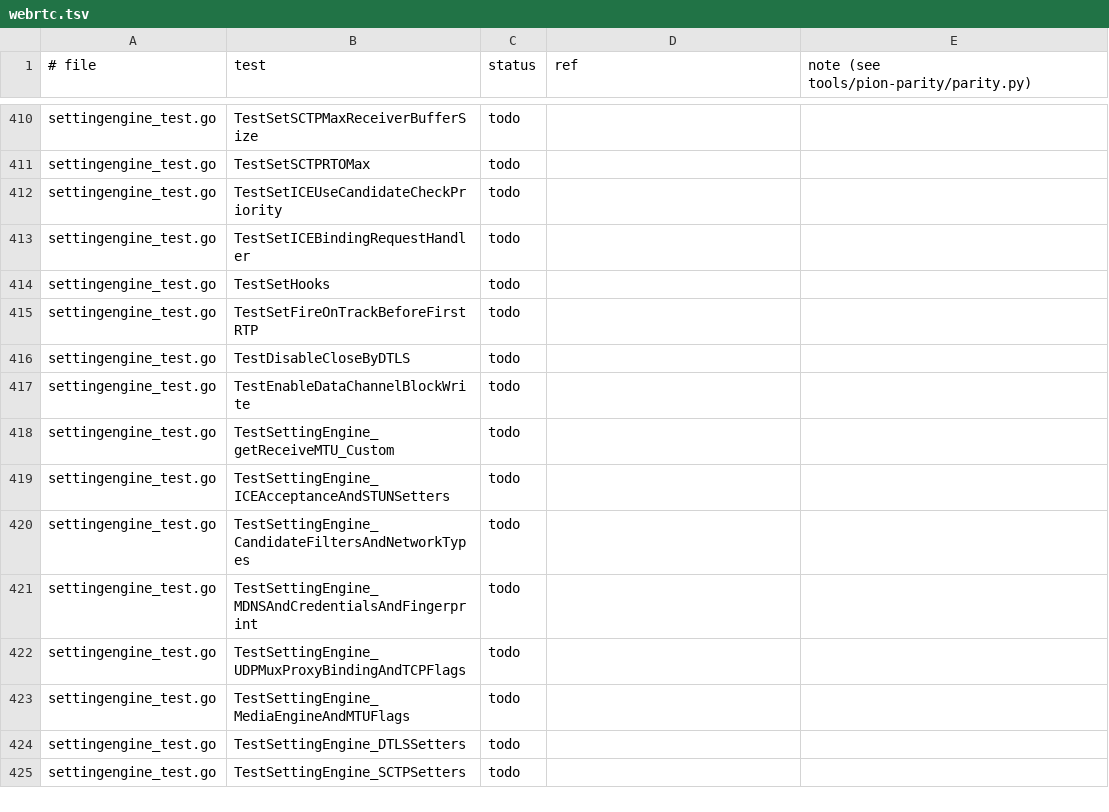
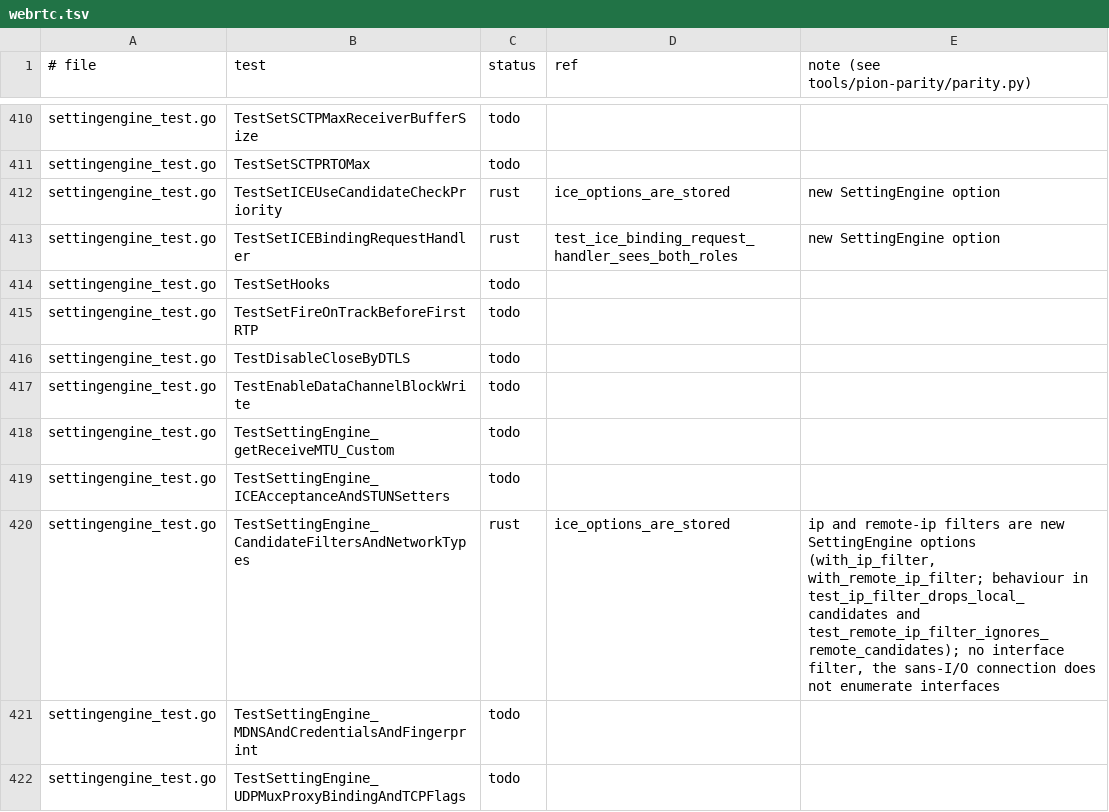
Before and after one commit to iamleson98/webrtc, a TSV file: tools/pion-parity/ledger/webrtc.tsv, drawn as a sheet; only a part is shown, gaps mark what is left out; the shorter side is filled out with more unchanged rows.

```diff
--- a/tools/pion-parity/ledger/webrtc.tsv
+++ b/tools/pion-parity/ledger/webrtc.tsv
@@ -411,4 +411,4 @@ settingengine_test.go	TestSetSCTPMaxReceiverBufferSize	todo
 settingengine_test.go	TestSetSCTPRTOMax	todo		
-settingengine_test.go	TestSetICEUseCandidateCheckPriority	todo		
-settingengine_test.go	TestSetICEBindingRequestHandler	todo		
+settingengine_test.go	TestSetICEUseCandidateCheckPriority	rust	ice_options_are_stored	new SettingEngine option
+settingengine_test.go	TestSetICEBindingRequestHandler	rust	test_ice_binding_request_handler_sees_both_roles	new SettingEngine option
 settingengine_test.go	TestSetHooks	todo		
@@ -419,3 +419,3 @@ settingengine_test.go	TestSettingEngine_getReceiveMTU_Custom	todo
 settingengine_test.go	TestSettingEngine_ICEAcceptanceAndSTUNSetters	todo		
-settingengine_test.go	TestSettingEngine_CandidateFiltersAndNetworkTypes	todo		
+settingengine_test.go	TestSettingEngine_CandidateFiltersAndNetworkTypes	rust	ice_options_are_stored	ip and remote-ip filters are new SettingEngine options (with_ip_filter, with_remote_ip_filter; behaviour in test_ip_filter_drops_local_candidates and test_remote_ip_filter_ignores_remote_candidates); no interface filter, the sans-I/O connection does not enumerate interfaces
 settingengine_test.go	TestSettingEngine_MDNSAndCredentialsAndFingerprint	todo		
```
Also changed, not shown: 1 other file.
